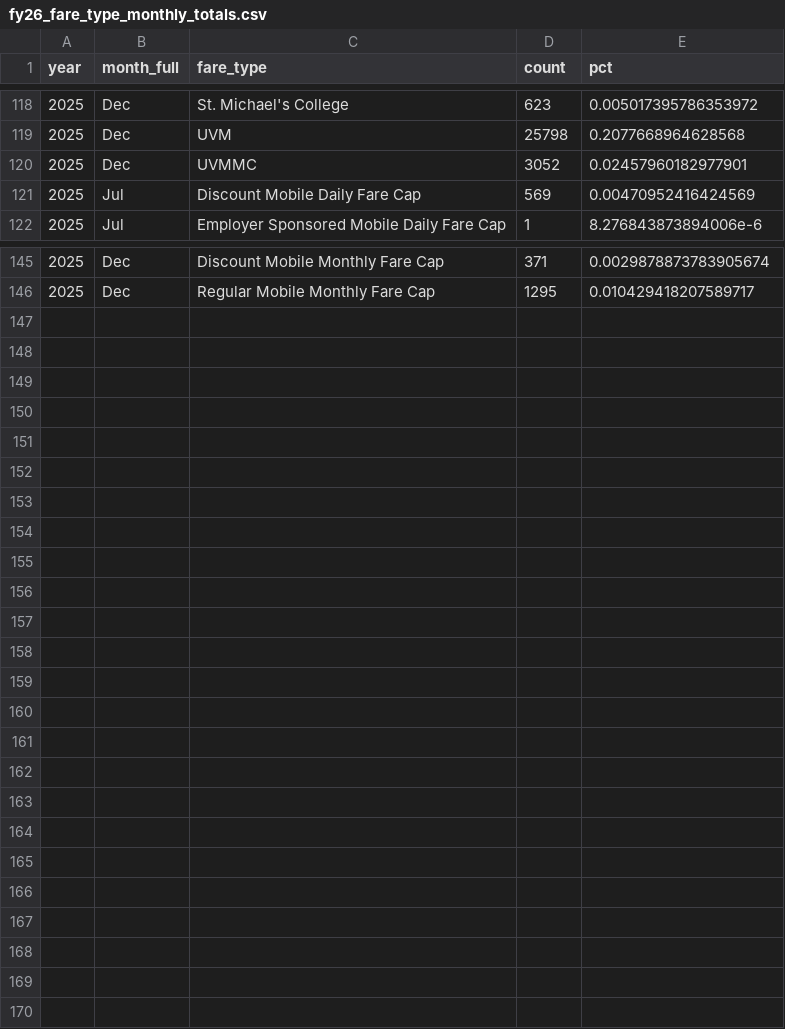
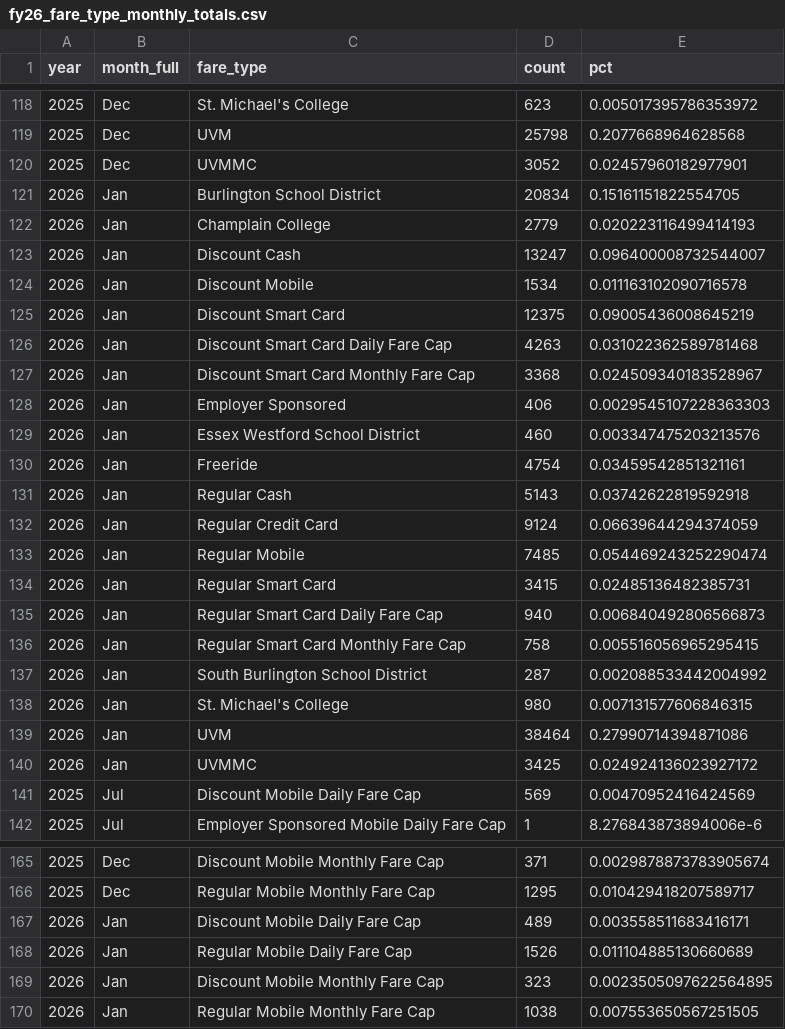
Before and after one commit to GreenMountainTransit/opendata, a CSV file: data/fares/fy26_fare_type_monthly_totals.csv, drawn as a sheet; only a part is shown, gaps mark what is left out; the diff names each change by its address in the sheet, - before the commit and + after, or states it on an @@ line.

```diff
--- a/data/fares/fy26_fare_type_monthly_totals.csv
+++ b/data/fares/fy26_fare_type_monthly_totals.csv
+row 121: 2026 | Jan | Burlington School District | 20834 | 0.15161151822554705
+row 122: 2026 | Jan | Champlain College | 2779 | 0.020223116499414193
+row 123: 2026 | Jan | Discount Cash | 13247 | 0.096400008732544007
+row 124: 2026 | Jan | Discount Mobile | 1534 | 0.011163102090716578
+row 125: 2026 | Jan | Discount Smart Card | 12375 | 0.09005436008645219
+row 126: 2026 | Jan | Discount Smart Card Daily Fare Cap | 4263 | 0.031022362589781468
+row 127: 2026 | Jan | Discount Smart Card Monthly Fare Cap | 3368 | 0.024509340183528967
+row 128: 2026 | Jan | Employer Sponsored | 406 | 0.0029545107228363303
+row 129: 2026 | Jan | Essex Westford School District | 460 | 0.003347475203213576
+row 130: 2026 | Jan | Freeride | 4754 | 0.03459542851321161
+row 131: 2026 | Jan | Regular Cash | 5143 | 0.03742622819592918
+row 132: 2026 | Jan | Regular Credit Card | 9124 | 0.06639644294374059
+row 133: 2026 | Jan | Regular Mobile | 7485 | 0.054469243252290474
+row 134: 2026 | Jan | Regular Smart Card | 3415 | 0.02485136482385731
+row 135: 2026 | Jan | Regular Smart Card Daily Fare Cap | 940 | 0.006840492806566873
+row 136: 2026 | Jan | Regular Smart Card Monthly Fare Cap | 758 | 0.005516056965295415
+row 137: 2026 | Jan | South Burlington School District | 287 | 0.002088533442004992
+row 138: 2026 | Jan | St. Michael's College | 980 | 0.007131577606846315
+row 139: 2026 | Jan | UVM | 38464 | 0.27990714394871086
+row 140: 2026 | Jan | UVMMC | 3425 | 0.024924136023927172
+row 167: 2026 | Jan | Discount Mobile Daily Fare Cap | 489 | 0.003558511683416171
+row 168: 2026 | Jan | Regular Mobile Daily Fare Cap | 1526 | 0.011104885130660689
+row 169: 2026 | Jan | Discount Mobile Monthly Fare Cap | 323 | 0.0023505097622564895
+row 170: 2026 | Jan | Regular Mobile Monthly Fare Cap | 1038 | 0.007553650567251505
```
Also changed, not shown: data/fares/fy26_fare_group_monthly_totals.csv, data/fares/fy26_fare_group_monthly_totals_by_route.csv, 1 other file.
